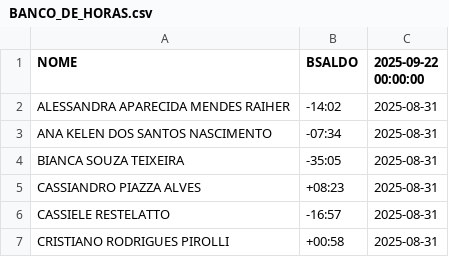
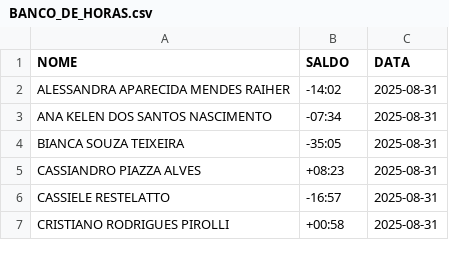
Before and after one commit to A3ON-Tecnologia/dashboard, a CSV file: planilhas_csv/BANCO_DE_HORAS.csv, drawn as a sheet; only a part is shown.

Commit message:
MELHORANDO DOCUMENTO CSV BANCO DE HORAS

```diff
--- a/planilhas_csv/BANCO_DE_HORAS.csv
+++ b/planilhas_csv/BANCO_DE_HORAS.csv
@@ -1,2 +1,2 @@
-NOME,BSALDO,2025-09-22 00:00:00
+NOME,SALDO,DATA
 ALESSANDRA APARECIDA MENDES RAIHER,-14:02,2025-08-31
```
